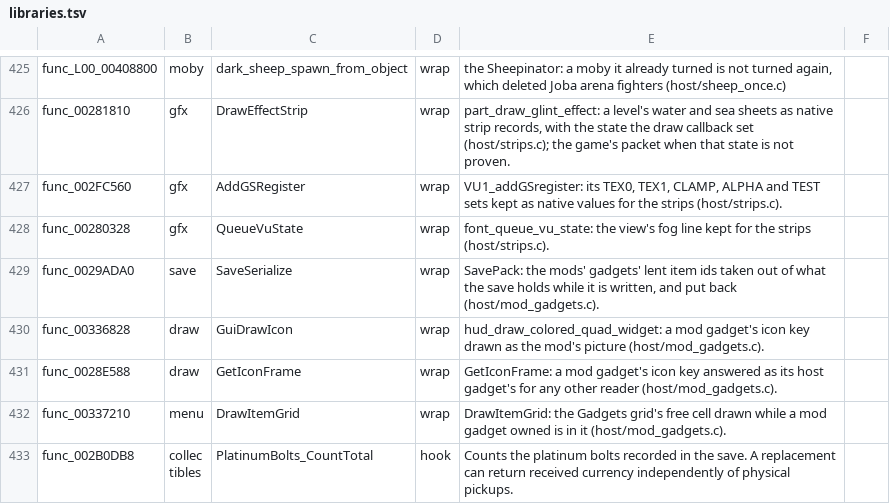
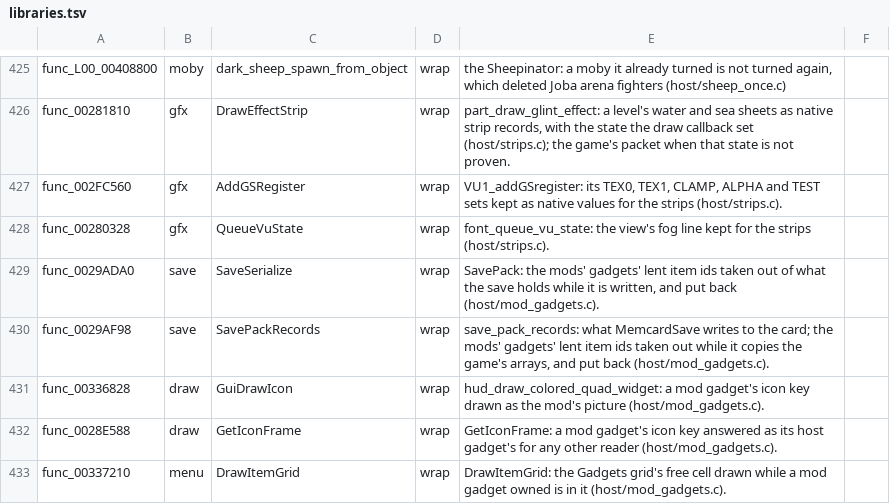
Before and after one commit to mikedesigns101-cell/OpenRAC, a TSV file: port/game/rac2-ntsc/libraries.tsv, drawn as a sheet; only a part is shown, gaps mark what is left out; the shorter side is filled out with more unchanged rows.

```diff
--- a/port/game/rac2-ntsc/libraries.tsv
+++ b/port/game/rac2-ntsc/libraries.tsv
@@ -429,2 +429,3 @@ func_00280328	gfx	QueueVuState	wrap	font_queue_vu_state: the view's fog line kep
 func_0029ADA0	save	SaveSerialize	wrap	SavePack: the mods' gadgets' lent item ids taken out of what the save holds while it is written, and put back (host/mod_gadgets.c).
+func_0029AF98	save	SavePackRecords	wrap	save_pack_records: what MemcardSave writes to the card; the mods' gadgets' lent item ids taken out while it copies the game's arrays, and put back (host/mod_gadgets.c).
 func_00336828	draw	GuiDrawIcon	wrap	hud_draw_colored_quad_widget: a mod gadget's icon key drawn as the mod's picture (host/mod_gadgets.c).
```
Also changed, not shown: port/game/rac2-ntsc2/host/rac2_names.tsv, port/game/rac2-ntsc2/libraries.tsv, 3 other files.
